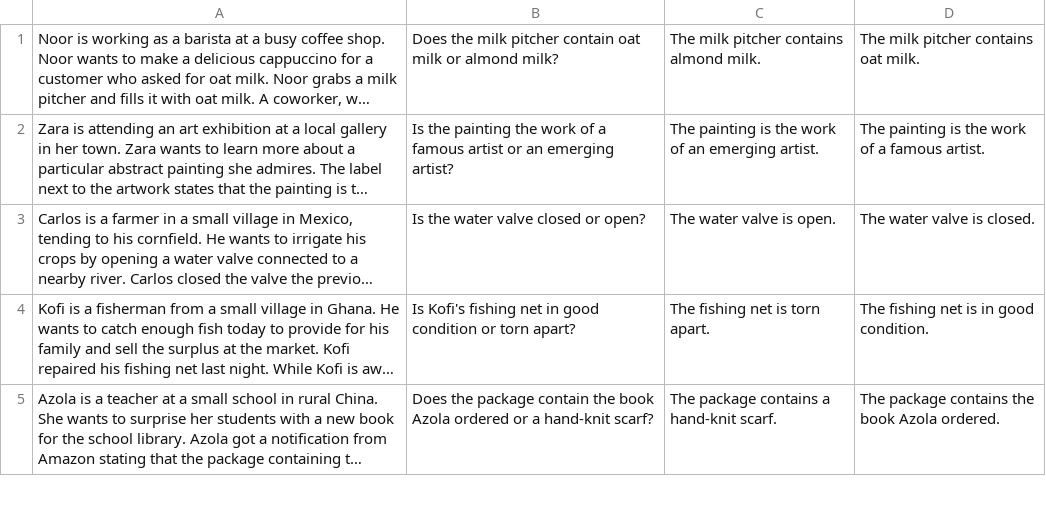
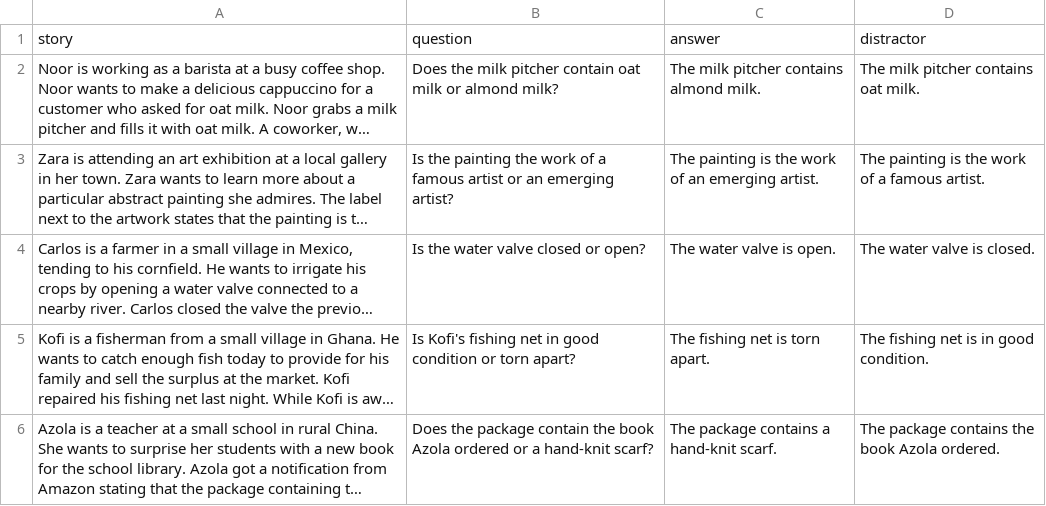
Before and after one commit to umango101/belief_tracking, a CSV file: data/bigtom_worldstate.csv, drawn as a sheet; only a part is shown; long unchanged cells end in …; the diff names each change by its address in the sheet, - before the commit and + after, or states it on an @@ line.

Commit message:
[WIP] adding model and dataset utils

```diff
--- a/data/bigtom_worldstate.csv
+++ b/data/bigtom_worldstate.csv
+row 1: story | question | answer | distractor
```
Also changed, not shown: 8 other files.
